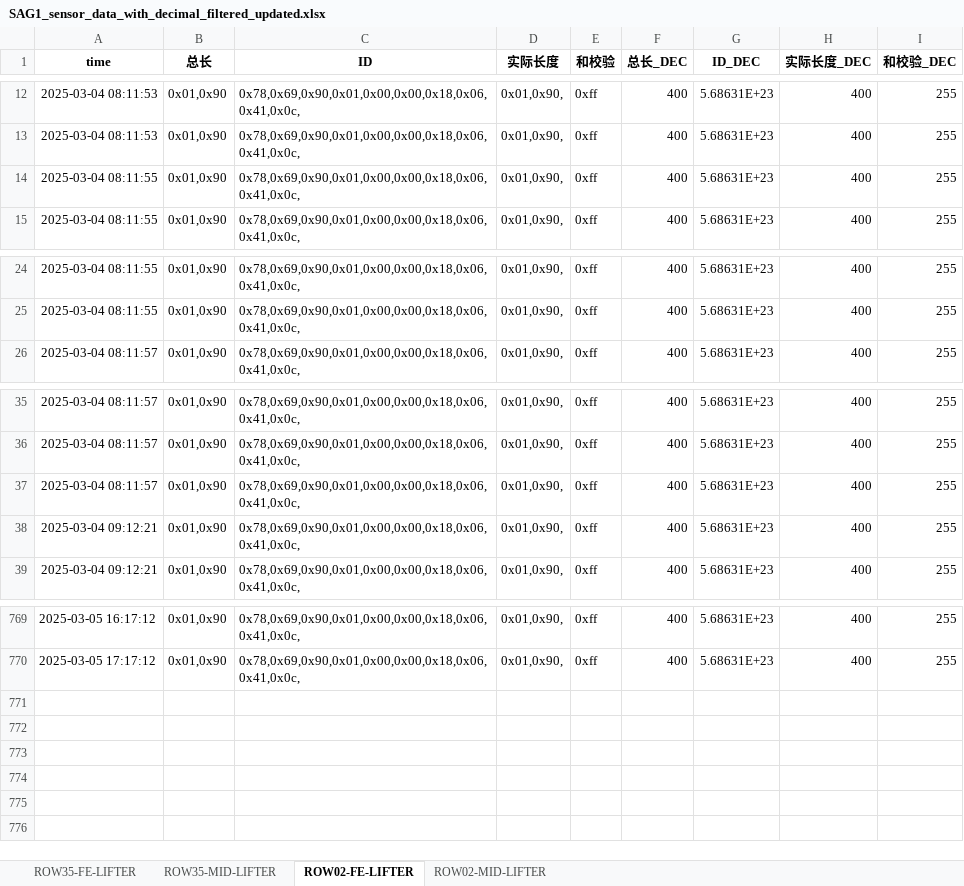
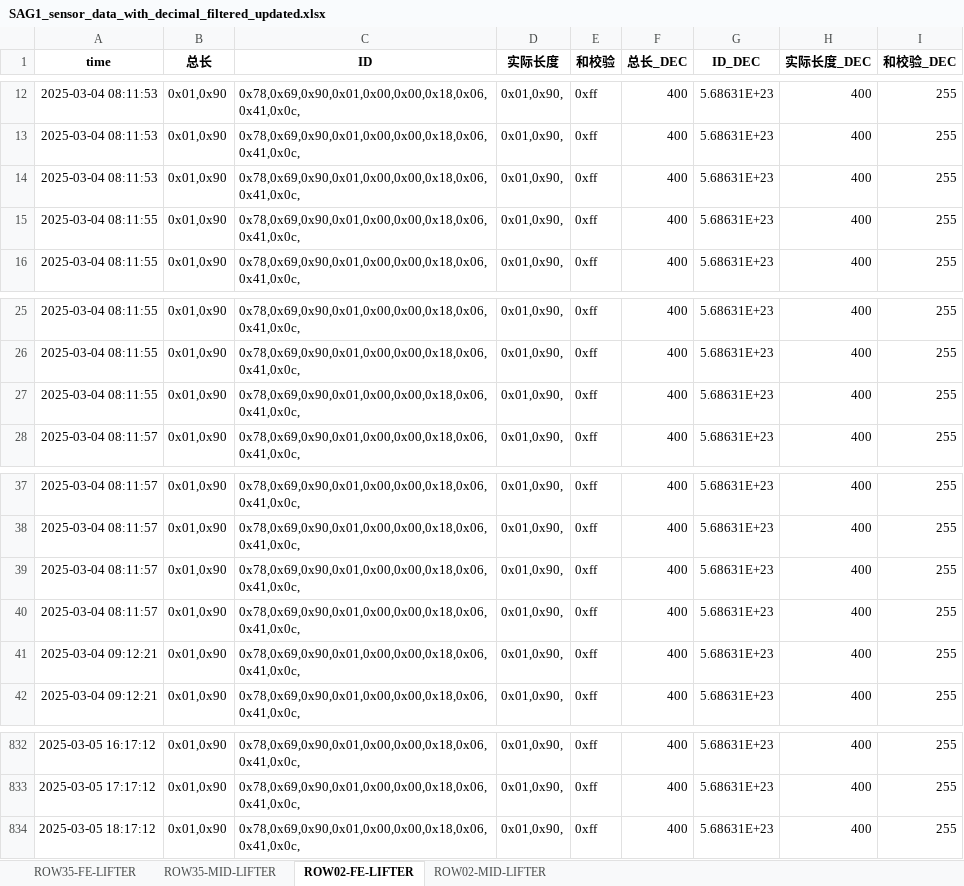
Before and after one commit to weichencsu/ammanexperiment, an Excel workbook: sensorCSV/SAG1_sensor_data_with_decimal_filtered_updated.xlsx, sheet ROW02-FE-LIFTER, drawn as a sheet; only a part is shown, gaps mark what is left out; values as stored, in another font and other column widths than the file's, no borders; the diff covers the shown part only; the diff names each change by its address in the sheet, - before the commit and + after, or states it on an @@ line.

```diff
--- a/sensorCSV/SAG1_sensor_data_with_decimal_filtered_updated.xlsx (sheet ROW02-FE-LIFTER)
+++ b/sensorCSV/SAG1_sensor_data_with_decimal_filtered_updated.xlsx (sheet ROW02-FE-LIFTER)
+row 14: 2025-03-04 08:11:53 | 0x01,0x90 | 0x78,0x69,0x90,0x01,0x00,0x00,0x18,0x06,0x41,0x0c, | 0x01,0x90, | 0xff | 400 | 5.68631E+23 | 400 | 255
+row 27: 2025-03-04 08:11:55 | 0x01,0x90 | 0x78,0x69,0x90,0x01,0x00,0x00,0x18,0x06,0x41,0x0c, | 0x01,0x90, | 0xff | 400 | 5.68631E+23 | 400 | 255
+row 40: 2025-03-04 08:11:57 | 0x01,0x90 | 0x78,0x69,0x90,0x01,0x00,0x00,0x18,0x06,0x41,0x0c, | 0x01,0x90, | 0xff | 400 | 5.68631E+23 | 400 | 255
+row 834: 2025-03-05 18:17:12 | 0x01,0x90 | 0x78,0x69,0x90,0x01,0x00,0x00,0x18,0x06,0x41,0x0c, | 0x01,0x90, | 0xff | 400 | 5.68631E+23 | 400 | 255
```
Also changed, not shown: other rows of this sheet, sheet ROW35-MID-LIFTER, sheet ROW02-MID-LIFTER, sheet ROW35-FE-LIFTER.
